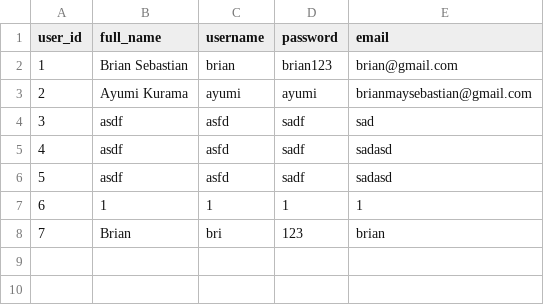
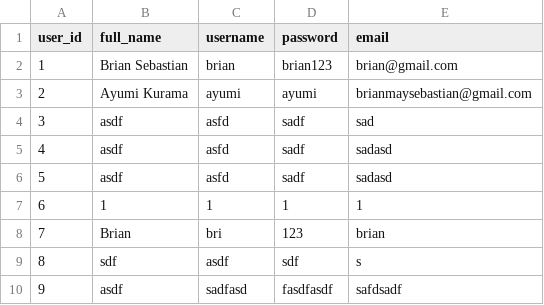
Before and after one commit to briansuhh/School-Project-DSA, a CSV file: data/new_credentials.csv, drawn as a sheet.

```diff
--- a/data/new_credentials.csv
+++ b/data/new_credentials.csv
@@ -8 +8,3 @@ user_id,full_name,username,password,email
 7,Brian,bri,123,brian
+8,sdf,asdf,sdf,s
+9,asdf,sadfasd,fasdfasdf,safdsadf
```
Also changed, not shown: data/cat_description.csv, 3 other files.
